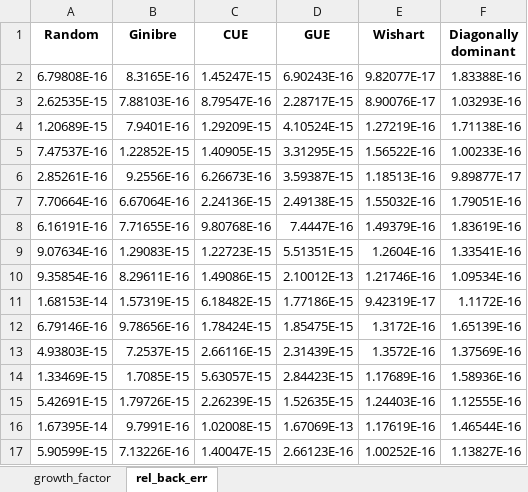
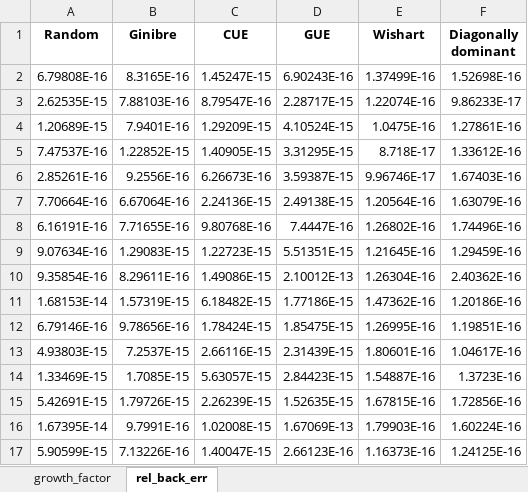
Before and after one commit to nunziacerrato/Numerical_Analysis_Optimization, an Excel workbook: Project_1/Data/Statistics_for_500_matrices_of_dim_12.xlsx, sheet rel_back_err, drawn as a sheet; only a part is shown; values as stored, in another font and other column widths than the file's, no borders; the diff covers the shown part only; the diff names each change by its address in the sheet, - before the commit and + after, or states it on an @@ line.

```diff
--- a/Project_1/Data/Statistics_for_500_matrices_of_dim_12.xlsx (sheet rel_back_err)
+++ b/Project_1/Data/Statistics_for_500_matrices_of_dim_12.xlsx (sheet rel_back_err)
-E2 (Wishart): 9.82077E-17
+E2 (Wishart): 1.37499E-16
-F2 (Diagonally dominant): 1.83388E-16
+F2 (Diagonally dominant): 1.52698E-16
-E3 (Wishart): 8.90076E-17
+E3 (Wishart): 1.22074E-16
-F3 (Diagonally dominant): 1.03293E-16
+F3 (Diagonally dominant): 9.86233E-17
-E4 (Wishart): 1.27219E-16
+E4 (Wishart): 1.0475E-16
-F4 (Diagonally dominant): 1.71138E-16
+F4 (Diagonally dominant): 1.27861E-16
-E5 (Wishart): 1.56522E-16
+E5 (Wishart): 8.718E-17
-F5 (Diagonally dominant): 1.00233E-16
+F5 (Diagonally dominant): 1.33612E-16
-E6 (Wishart): 1.18513E-16
+E6 (Wishart): 9.96746E-17
-F6 (Diagonally dominant): 9.89877E-17
+F6 (Diagonally dominant): 1.67403E-16
-E7 (Wishart): 1.55032E-16
+E7 (Wishart): 1.20564E-16
-F7 (Diagonally dominant): 1.79051E-16
+F7 (Diagonally dominant): 1.63079E-16
-E8 (Wishart): 1.49379E-16
+E8 (Wishart): 1.26802E-16
-F8 (Diagonally dominant): 1.83619E-16
+F8 (Diagonally dominant): 1.74496E-16
-E9 (Wishart): 1.2604E-16
+E9 (Wishart): 1.21645E-16
-F9 (Diagonally dominant): 1.33541E-16
+F9 (Diagonally dominant): 1.29459E-16
-E10 (Wishart): 1.21746E-16
+E10 (Wishart): 1.26304E-16
-F10 (Diagonally dominant): 1.09534E-16
+F10 (Diagonally dominant): 2.40362E-16
-E11 (Wishart): 9.42319E-17
+E11 (Wishart): 1.47362E-16
-F11 (Diagonally dominant): 1.1172E-16
+F11 (Diagonally dominant): 1.20186E-16
-E12 (Wishart): 1.3172E-16
+E12 (Wishart): 1.26995E-16
-F12 (Diagonally dominant): 1.65139E-16
+F12 (Diagonally dominant): 1.19851E-16
-E13 (Wishart): 1.3572E-16
+E13 (Wishart): 1.80601E-16
-F13 (Diagonally dominant): 1.37569E-16
+F13 (Diagonally dominant): 1.04617E-16
-E14 (Wishart): 1.17689E-16
+E14 (Wishart): 1.54887E-16
-F14 (Diagonally dominant): 1.58936E-16
+F14 (Diagonally dominant): 1.3723E-16
-E15 (Wishart): 1.24403E-16
+E15 (Wishart): 1.67815E-16
-F15 (Diagonally dominant): 1.12555E-16
+F15 (Diagonally dominant): 1.72856E-16
-E16 (Wishart): 1.17619E-16
+E16 (Wishart): 1.79903E-16
-F16 (Diagonally dominant): 1.46544E-16
+F16 (Diagonally dominant): 1.60224E-16
-E17 (Wishart): 1.00252E-16
+E17 (Wishart): 1.16373E-16
-F17 (Diagonally dominant): 1.13827E-16
+F17 (Diagonally dominant): 1.24125E-16
```
Also changed, not shown: 968 edited cells elsewhere in this sheet, sheet growth_factor, Project_1/Data/Statistics_for_500_matrices_of_dim_10.xlsx, Project_1/Data/Statistics_for_500_matrices_of_dim_11.xlsx, 22 other files.
